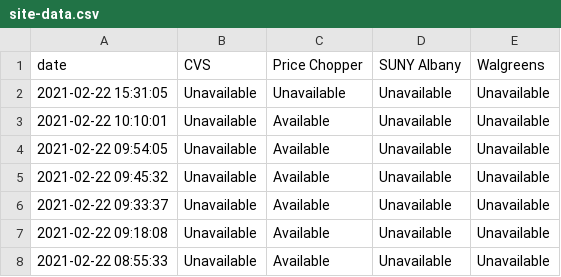
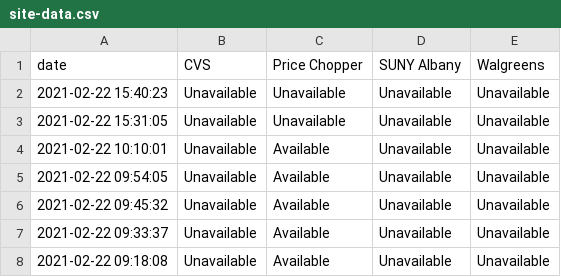
Before and after one commit to CapitalRegionVaccine/CapitalRegionVaccine, a CSV file: data/site-data.csv, drawn as a sheet; only a part is shown; the shorter side is filled out with more unchanged rows.

```diff
--- a/data/site-data.csv
+++ b/data/site-data.csv
@@ -1,2 +1,3 @@
 date,CVS,Price Chopper,SUNY Albany,Walgreens
+2021-02-22 15:40:23,Unavailable,Unavailable,Unavailable,Unavailable
 2021-02-22 15:31:05,Unavailable,Unavailable,Unavailable,Unavailable
```
Also changed, not shown: 1 other file.
